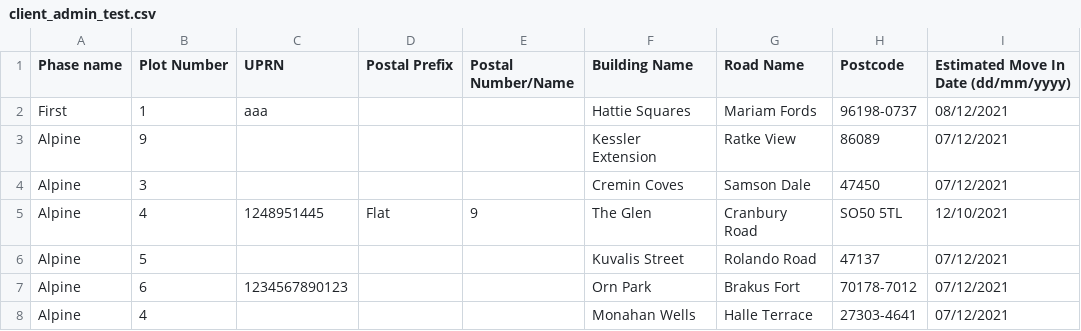
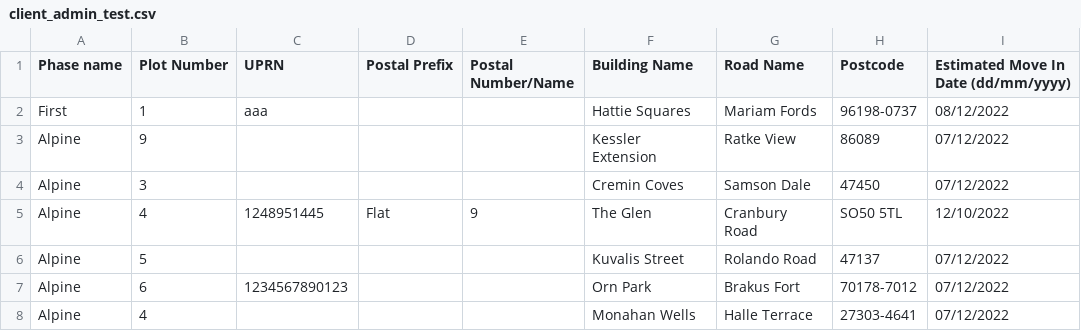
Before and after one commit to ClassicFoliosDev/spaciable, a CSV file: features/support/files/client_admin_test.csv, drawn as a sheet.

```diff
--- a/features/support/files/client_admin_test.csv
+++ b/features/support/files/client_admin_test.csv
@@ -1,8 +1,8 @@
 Phase name,Plot Number,UPRN,Postal Prefix,Postal Number/Name,Building Name,Road Name,Postcode,Estimated Move In Date (dd/mm/yyyy)
-First,1,aaa,,,Hattie Squares,Mariam Fords,96198-0737,08/12/2021,,
-Alpine,9,,,,Kessler Extension,Ratke View,86089,07/12/2021,,
-Alpine,3,,,,Cremin Coves,Samson Dale,47450,07/12/2021,,
-Alpine,4,1248951445,Flat,9,The Glen,Cranbury Road,SO50 5TL,12/10/2021,,
-Alpine,5,,,,Kuvalis Street,Rolando Road,47137,07/12/2021,,
-Alpine,6,1234567890123,,,Orn Park,Brakus Fort,70178-7012,07/12/2021,,
-Alpine,4,,,,Monahan Wells,Halle Terrace,27303-4641,07/12/2021,,
+First,1,aaa,,,Hattie Squares,Mariam Fords,96198-0737,08/12/2022,,
+Alpine,9,,,,Kessler Extension,Ratke View,86089,07/12/2022,,
+Alpine,3,,,,Cremin Coves,Samson Dale,47450,07/12/2022,,
+Alpine,4,1248951445,Flat,9,The Glen,Cranbury Road,SO50 5TL,12/10/2022,,
+Alpine,5,,,,Kuvalis Street,Rolando Road,47137,07/12/2022,,
+Alpine,6,1234567890123,,,Orn Park,Brakus Fort,70178-7012,07/12/2022,,
+Alpine,4,,,,Monahan Wells,Halle Terrace,27303-4641,07/12/2022,,
```
Also changed, not shown: features/support/files/test_csv.csv, 1 other file.
